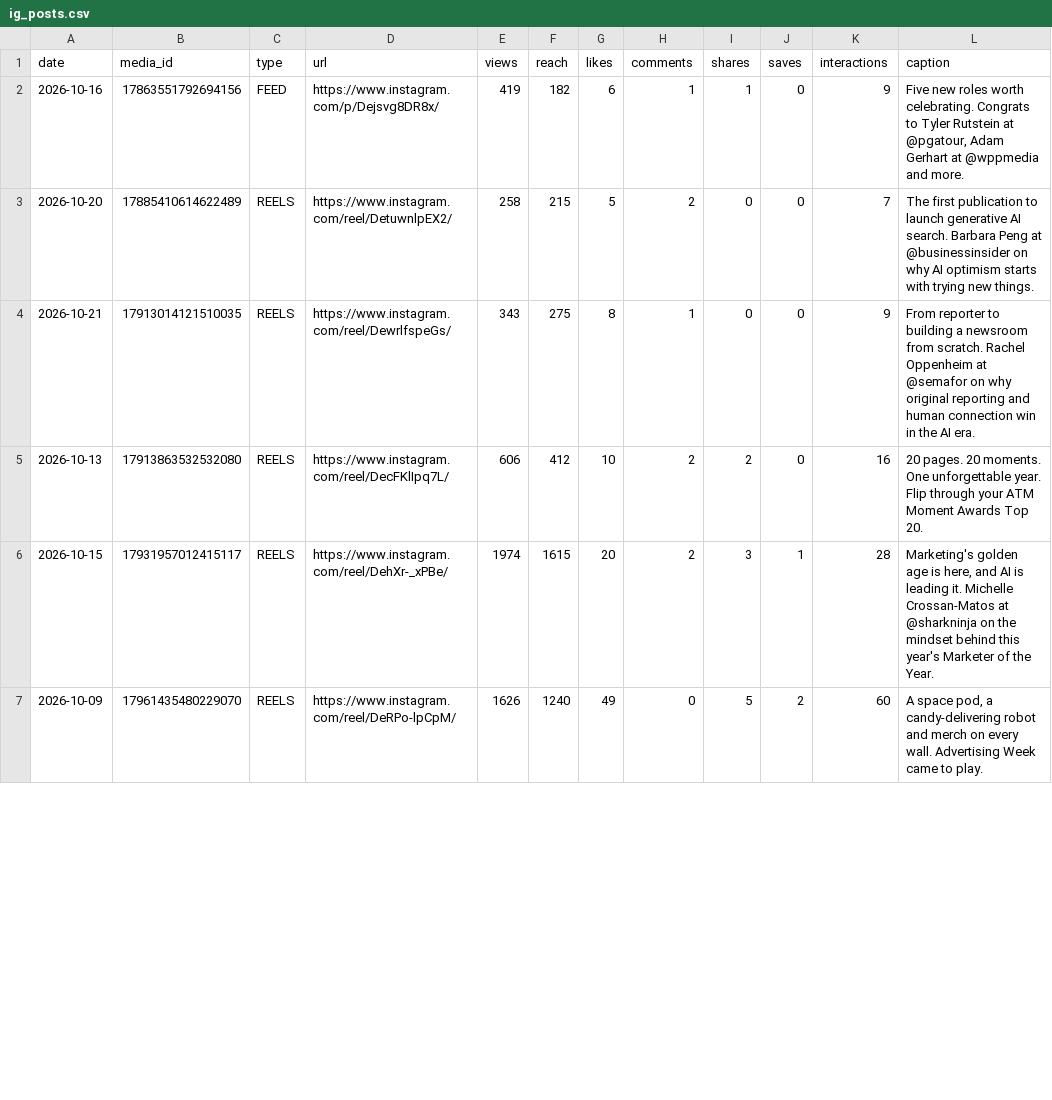
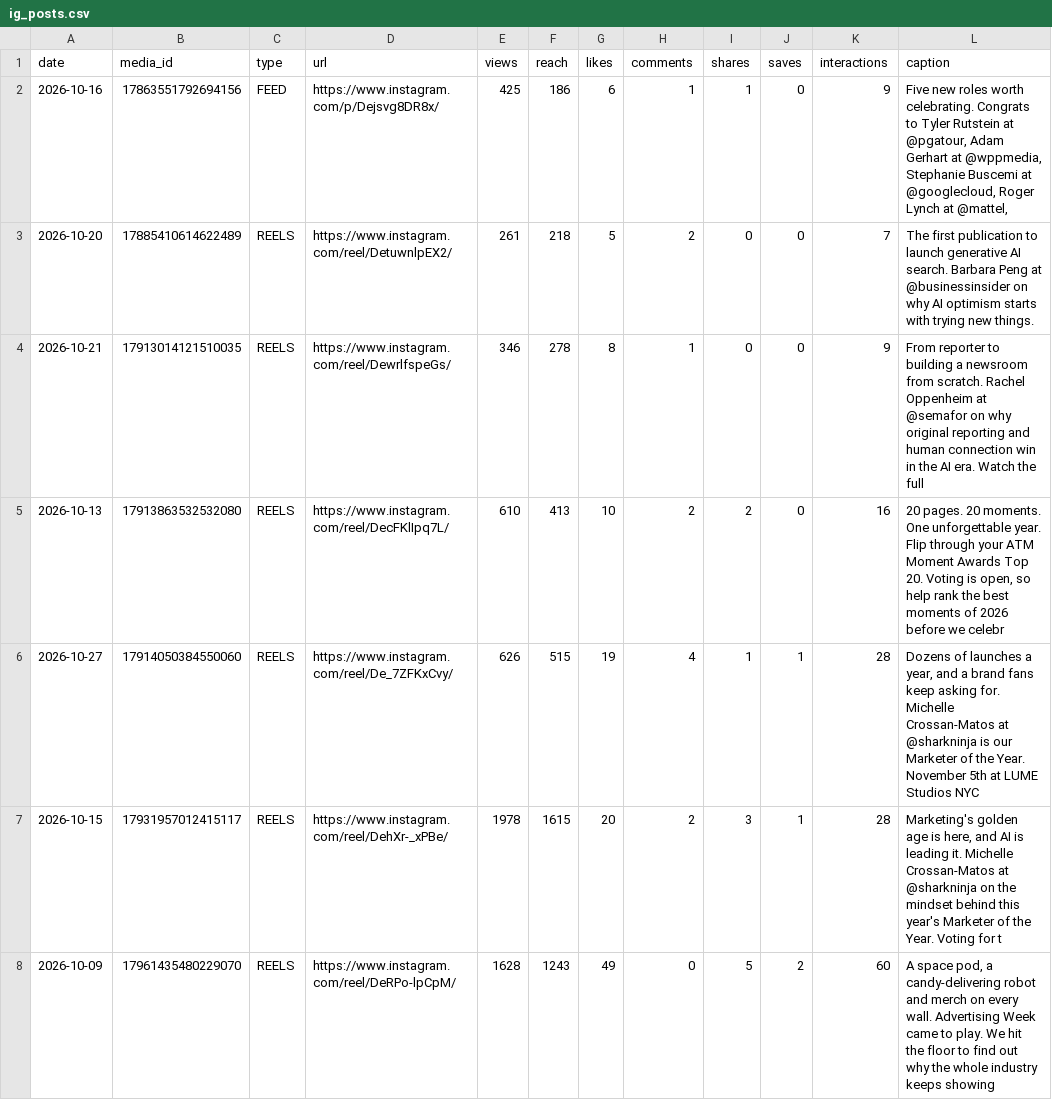
Before and after one commit to Tohomito/atm-dashboard, a CSV file: data/sm/ig_posts.csv, drawn as a sheet; only a part is shown; the diff covers the shown part only.

```diff
--- a/data/sm/ig_posts.csv
+++ b/data/sm/ig_posts.csv
@@ -1,7 +1,8 @@
 date,media_id,type,url,views,reach,likes,comments,shares,saves,interactions,caption
-2026-10-16,17863551792694156,FEED,https://www.instagram.com/p/Dejsvg8DR8x/,419,182,6,1,1,0,9,"Five new roles worth celebrating. Congrats to Tyler Rutstein at @pgatour, Adam Gerhart at @wppmedia and more."
-2026-10-20,17885410614622489,REELS,https://www.instagram.com/reel/DetuwnlpEX2/,258,215,5,2,0,0,7,The first publication to launch generative AI search. Barbara Peng at @businessinsider on why AI optimism starts with trying new things.
-2026-10-21,17913014121510035,REELS,https://www.instagram.com/reel/DewrlfspeGs/,343,275,8,1,0,0,9,From reporter to building a newsroom from scratch. Rachel Oppenheim at @semafor on why original reporting and human connection win in the AI era.
-2026-10-13,17913863532532080,REELS,https://www.instagram.com/reel/DecFKlIpq7L/,606,412,10,2,2,0,16,20 pages. 20 moments. One unforgettable year. Flip through your ATM Moment Awards Top 20.
-2026-10-15,17931957012415117,REELS,https://www.instagram.com/reel/DehXr-_xPBe/,1974,1615,20,2,3,1,28,"Marketing's golden age is here, and AI is leading it. Michelle Crossan-Matos at @sharkninja on the mindset behind this year's Marketer of the Year."
-2026-10-09,17961435480229070,REELS,https://www.instagram.com/reel/DeRPo-lpCpM/,1626,1240,49,0,5,2,60,"A space pod, a candy-delivering robot and merch on every wall. Advertising Week came to play."
+2026-10-16,17863551792694156,FEED,https://www.instagram.com/p/Dejsvg8DR8x/,425,186,6,1,1,0,9,"Five new roles worth celebrating. Congrats to Tyler Rutstein at @pgatour, Adam Gerhart at @wppmedia, Stephanie Buscemi at @googlecloud, Roger Lynch at @mattel,"
+2026-10-20,17885410614622489,REELS,https://www.instagram.com/reel/DetuwnlpEX2/,261,218,5,2,0,0,7,The first publication to launch generative AI search. Barbara Peng at @businessinsider on why AI optimism starts with trying new things.
+2026-10-21,17913014121510035,REELS,https://www.instagram.com/reel/DewrlfspeGs/,346,278,8,1,0,0,9,From reporter to building a newsroom from scratch. Rachel Oppenheim at @semafor on why original reporting and human connection win in the AI era. Watch the full
+2026-10-13,17913863532532080,REELS,https://www.instagram.com/reel/DecFKlIpq7L/,610,413,10,2,2,0,16,"20 pages. 20 moments. One unforgettable year. Flip through your ATM Moment Awards Top 20. Voting is open, so help rank the best moments of 2026 before we celebr"
+2026-10-27,17914050384550060,REELS,https://www.instagram.com/reel/De_7ZFKxCvy/,626,515,19,4,1,1,28,"Dozens of launches a year, and a brand fans keep asking for. Michelle Crossan-Matos at @sharkninja is our Marketer of the Year. November 5th at LUME Studios NYC"
+2026-10-15,17931957012415117,REELS,https://www.instagram.com/reel/DehXr-_xPBe/,1978,1615,20,2,3,1,28,"Marketing's golden age is here, and AI is leading it. Michelle Crossan-Matos at @sharkninja on the mindset behind this year's Marketer of the Year. Voting for t"
+2026-10-09,17961435480229070,REELS,https://www.instagram.com/reel/DeRPo-lpCpM/,1628,1243,49,0,5,2,60,"A space pod, a candy-delivering robot and merch on every wall. Advertising Week came to play. We hit the floor to find out why the whole industry keeps showing"
```
Also changed, not shown: 1 added row and 67 edited cells elsewhere in this file, data/sm/li_daily.csv, data/sm/li_posts.csv, 5 other files.
